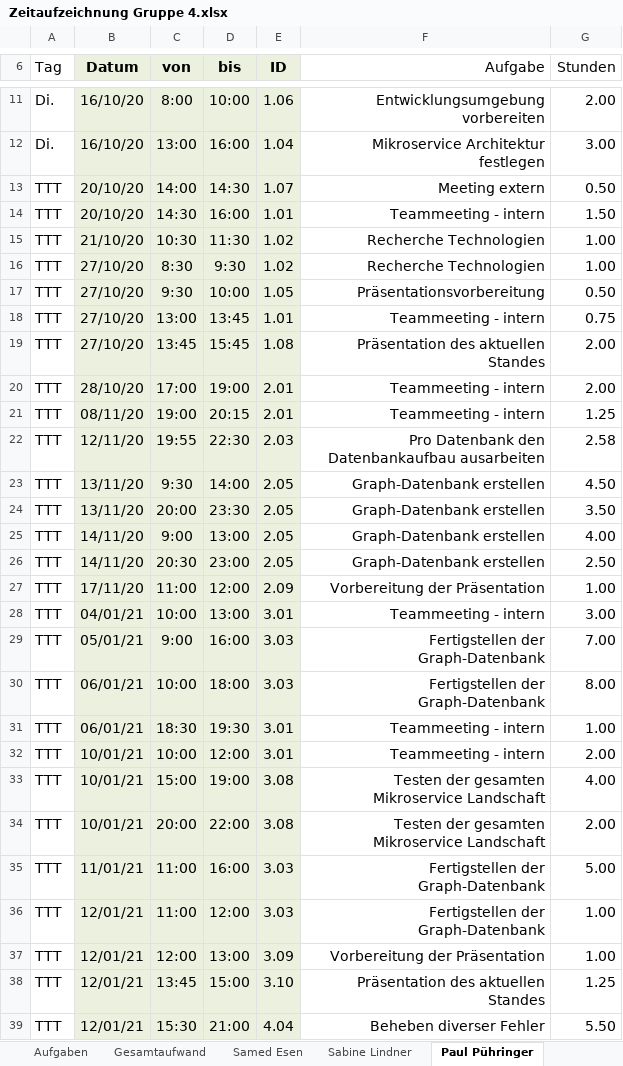
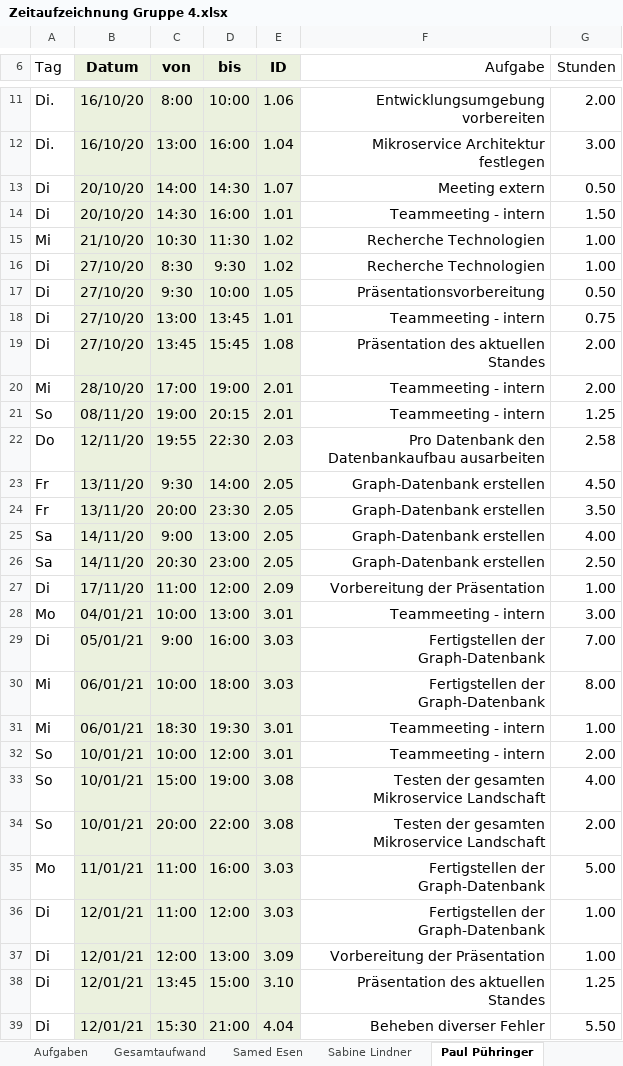
Before and after one commit to deutho/DKE-PR, an Excel workbook: Documentation/Zeitaufzeichnung/Zeitaufzeichnung Gruppe 4.xlsx, sheet Paul Pühringer, drawn as a sheet; only a part is shown, gaps mark what is left out; values as stored, in another font and other column widths than the file's, no borders; the diff covers the shown part only; the diff names each change by its address in the sheet, - before the commit and + after, or states it on an @@ line.

```diff
--- a/Documentation/Zeitaufzeichnung/Zeitaufzeichnung Gruppe 4.xlsx (sheet Paul Pühringer)
+++ b/Documentation/Zeitaufzeichnung/Zeitaufzeichnung Gruppe 4.xlsx (sheet Paul Pühringer)
-A13:A14 (Tag): TTT
+A13:A14 (Tag): Di
-A15 (Tag): TTT
+A15 (Tag): Mi
-A16:A19 (Tag): TTT
+A16:A19 (Tag): Di
-A20 (Tag): TTT
+A20 (Tag): Mi
-A21 (Tag): TTT
+A21 (Tag): So
-A22 (Tag): TTT
+A22 (Tag): Do
-A23:A24 (Tag): TTT
+A23:A24 (Tag): Fr
-A25:A26 (Tag): TTT
+A25:A26 (Tag): Sa
-A27 (Tag): TTT
+A27 (Tag): Di
-A28 (Tag): TTT
+A28 (Tag): Mo
-A29 (Tag): TTT
+A29 (Tag): Di
-A30:A31 (Tag): TTT
+A30:A31 (Tag): Mi
-A32:A34 (Tag): TTT
+A32:A34 (Tag): So
-A35 (Tag): TTT
+A35 (Tag): Mo
-A36:A39 (Tag): TTT
+A36:A39 (Tag): Di
```
Also changed, not shown: 2 added rows and 7 edited cells elsewhere in this sheet, sheet Samed Esen, sheet Deutsch Thomas, sheet Aufgaben, sheet Gesamtaufwand, sheet Sabine Lindner, formulas that keep their value.
